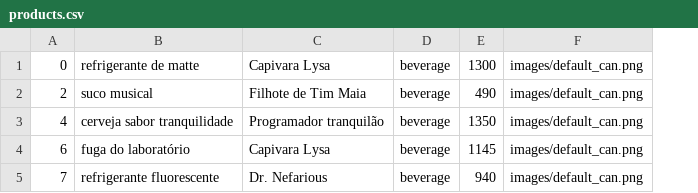
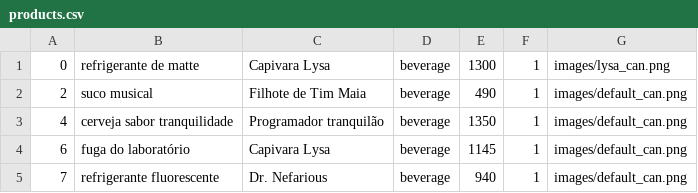
Before and after one commit to romm27/java-vendingmachine, a CSV file: vending_machine/src/vending_machine/resources/products.csv, drawn as a sheet; addresses are those after the commit; the diff names each change by its address in the sheet, - before the commit and + after, or states it on an @@ line.

Commit message:
Implement lysa's beverage and display stock update

```diff
--- a/vending_machine/src/vending_machine/resources/products.csv
+++ b/vending_machine/src/vending_machine/resources/products.csv
+column F, rows 1-5: all 1
-G1: images/default_can.png
+G1: images/lysa_can.png
```
Also changed, not shown: 13 other files.
